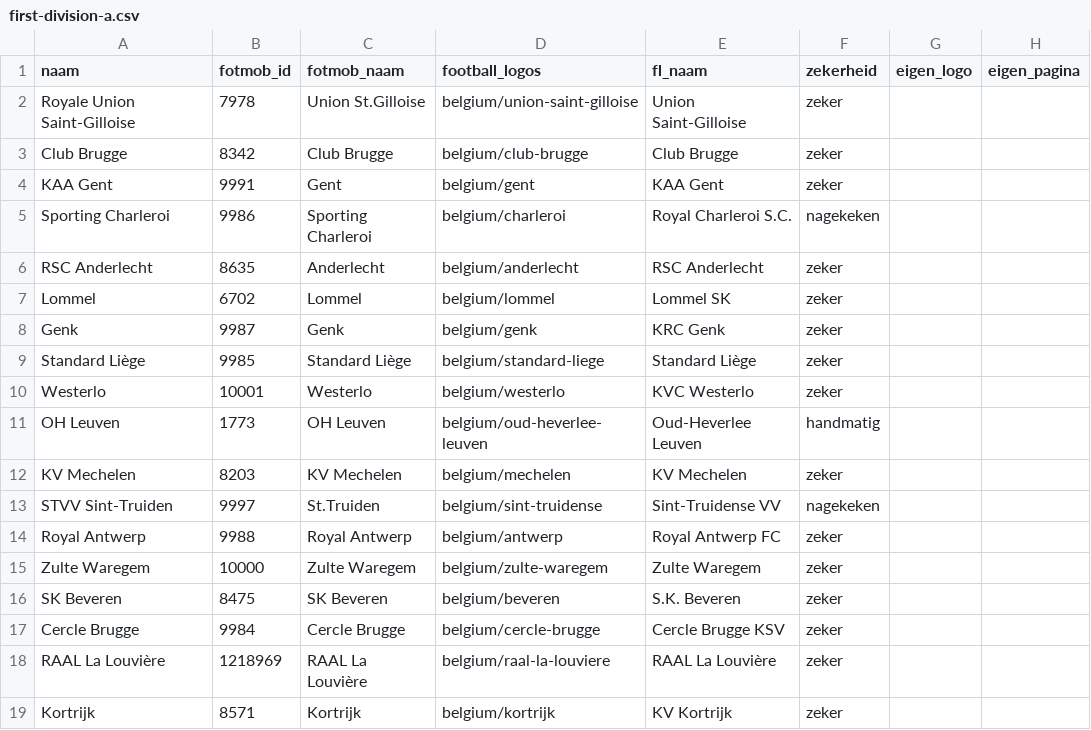
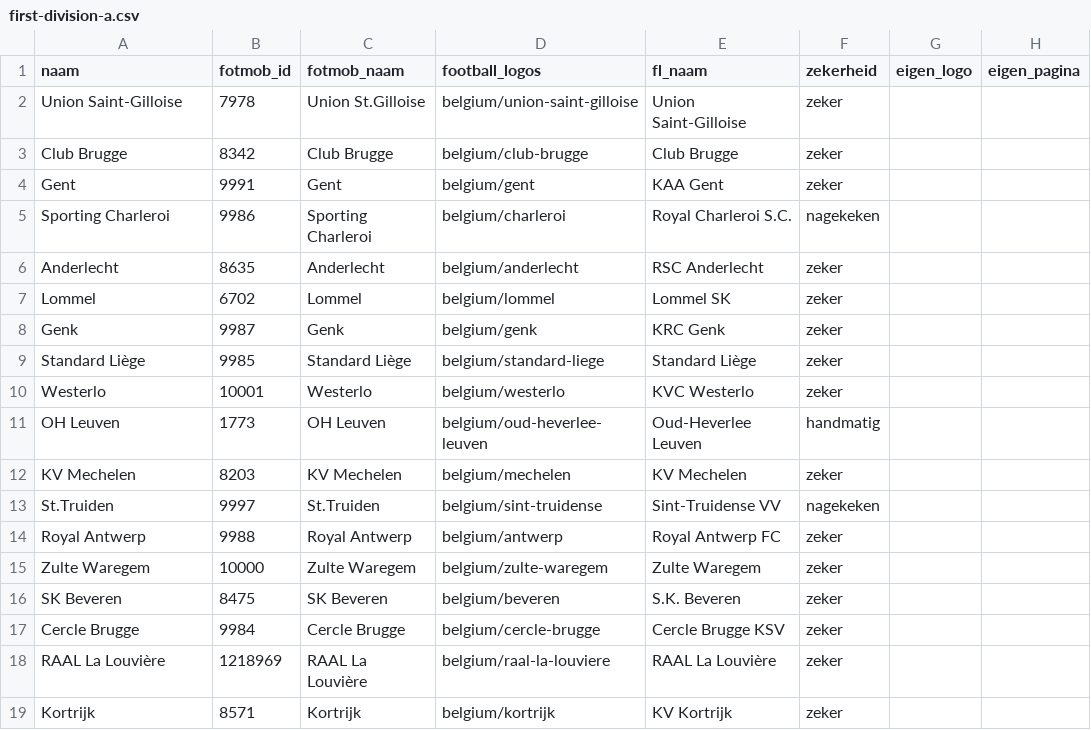
Before and after one commit to Seizoensvoorspellingen/logos, a CSV file: competities/belgie/first-division-a.csv, drawn as a sheet; only a part is shown; the diff names each change by its address in the sheet, - before the commit and + after, or states it on an @@ line.

```diff
--- a/competities/belgie/first-division-a.csv
+++ b/competities/belgie/first-division-a.csv
-A2 (naam): Royale Union Saint-Gilloise
+A2 (naam): Union Saint-Gilloise
-A4 (naam): KAA Gent
+A4 (naam): Gent
-A6 (naam): RSC Anderlecht
+A6 (naam): Anderlecht
-A13 (naam): STVV Sint-Truiden
+A13 (naam): St.Truiden
```
Also changed, not shown: competities/bulgarije/first-professional-league.csv, competities/griekenland/super-league-1.csv, 37 other files.
